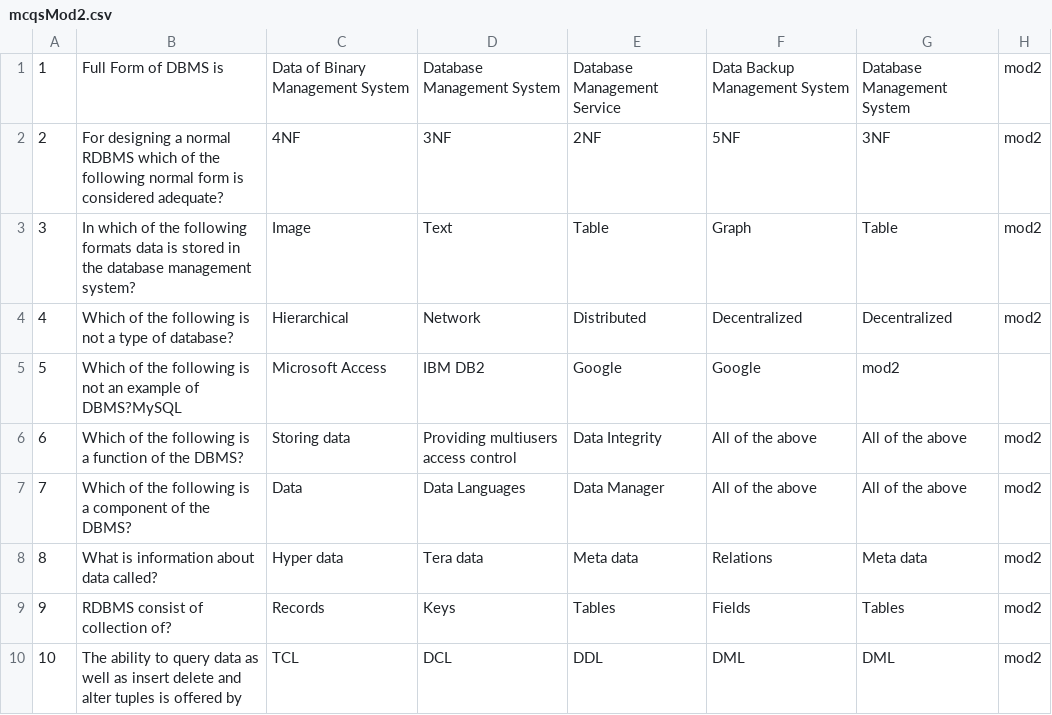
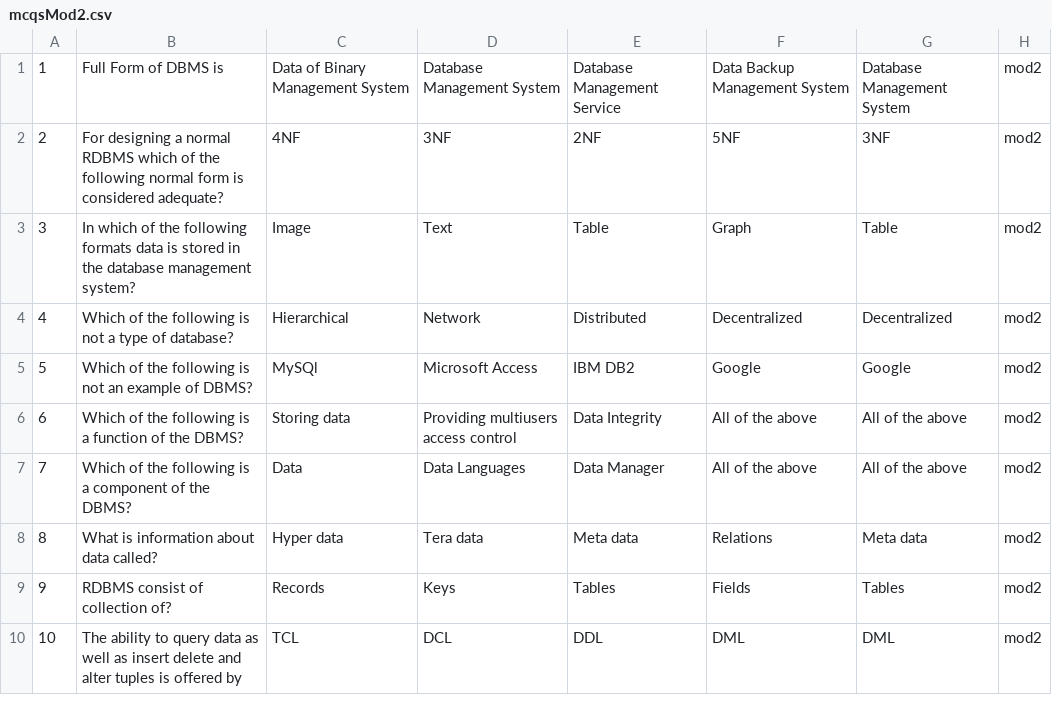
Before and after one commit to CDAC-PGDAC-2203/CDAC-FINAL-PROJECT, a CSV file: csv/mcqsMod2.csv, drawn as a sheet.

```diff
--- a/csv/mcqsMod2.csv
+++ b/csv/mcqsMod2.csv
@@ -4,3 +4,3 @@
 4,Which of the following is not a type of database?,Hierarchical,Network,Distributed,Decentralized,Decentralized,mod2
-5,Which of the following is not an example of DBMS?MySQL,Microsoft Access,IBM DB2,Google,Google,mod2
+5,Which of the following is not an example of DBMS?,MySQl,Microsoft Access,IBM DB2,Google,Google,mod2
 6,Which of the following is a function of the DBMS?,Storing data,Providing multiusers access control,Data Integrity,All of the above,All of the above,mod2
```
Also changed, not shown: 5 other files.
